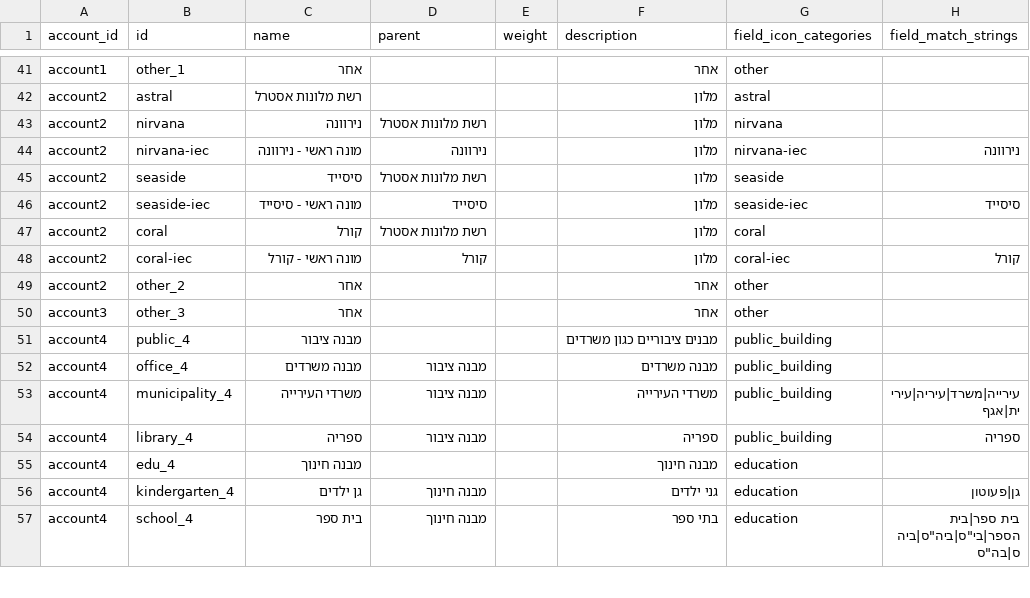
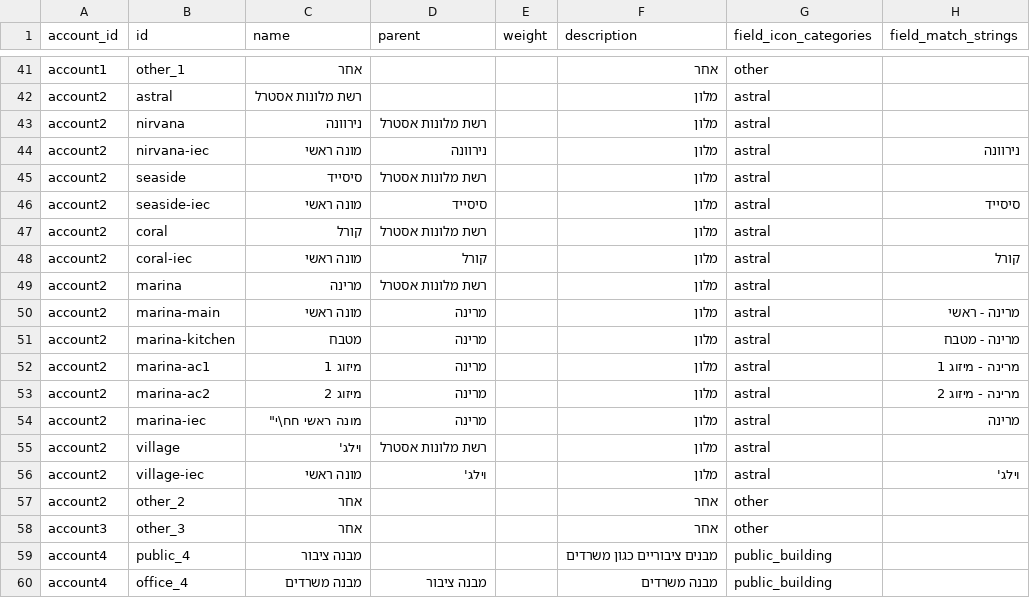
Before and after one commit to Gizra/negawatt-server, a CSV file: negawatt/modules/custom/negawatt_migrate/csv/taxonomy_term/meter_category.csv, drawn as a sheet; only a part is shown, gaps mark what is left out; the shorter side is filled out with more unchanged rows.

```diff
--- a/negawatt/modules/custom/negawatt_migrate/csv/taxonomy_term/meter_category.csv
+++ b/negawatt/modules/custom/negawatt_migrate/csv/taxonomy_term/meter_category.csv
@@ -42,8 +42,16 @@ account1,other_1,אחר,,,אחר,other
 account2,astral,"רשת מלונות אסטרל",,,מלון,astral
-account2,nirvana,נירוונה,"רשת מלונות אסטרל",,מלון,nirvana
-account2,nirvana-iec,"מונה ראשי - נירוונה",נירוונה,,מלון,nirvana-iec,נירוונה
-account2,seaside,סיסייד,"רשת מלונות אסטרל",,מלון,seaside
-account2,seaside-iec,"מונה ראשי - סיסייד",סיסייד,,מלון,seaside-iec,סיסייד
-account2,coral,קורל,"רשת מלונות אסטרל",,מלון,coral
-account2,coral-iec,"מונה ראשי - קורל",קורל,,מלון,coral-iec,קורל
+account2,nirvana,נירוונה,"רשת מלונות אסטרל",,מלון,astral
+account2,nirvana-iec,"מונה ראשי",נירוונה,,מלון,astral,נירוונה
+account2,seaside,סיסייד,"רשת מלונות אסטרל",,מלון,astral
+account2,seaside-iec,"מונה ראשי",סיסייד,,מלון,astral,סיסייד
+account2,coral,קורל,"רשת מלונות אסטרל",,מלון,astral
+account2,coral-iec,"מונה ראשי",קורל,,מלון,astral,קורל
+account2,marina,מרינה,"רשת מלונות אסטרל",,מלון,astral
+account2,marina-main,"מונה ראשי",מרינה,,מלון,astral,מרינה - ראשי
+account2,marina-kitchen,"מטבח",מרינה,,מלון,astral,מרינה - מטבח
+account2,marina-ac1,"מיזוג 1",מרינה,,מלון,astral,מרינה - מיזוג 1
+account2,marina-ac2,"מיזוג 2",מרינה,,מלון,astral,מרינה - מיזוג 2
+account2,marina-iec,"מונה ראשי חח\"י",מרינה,,מלון,astral,מרינה
+account2,village,וילג',"רשת מלונות אסטרל",,מלון,astral
+account2,village-iec,"מונה ראשי",וילג',,מלון,astral,וילג'
 account2,other_2,אחר,,,אחר,other
```
Also changed, not shown: 26 other files.
